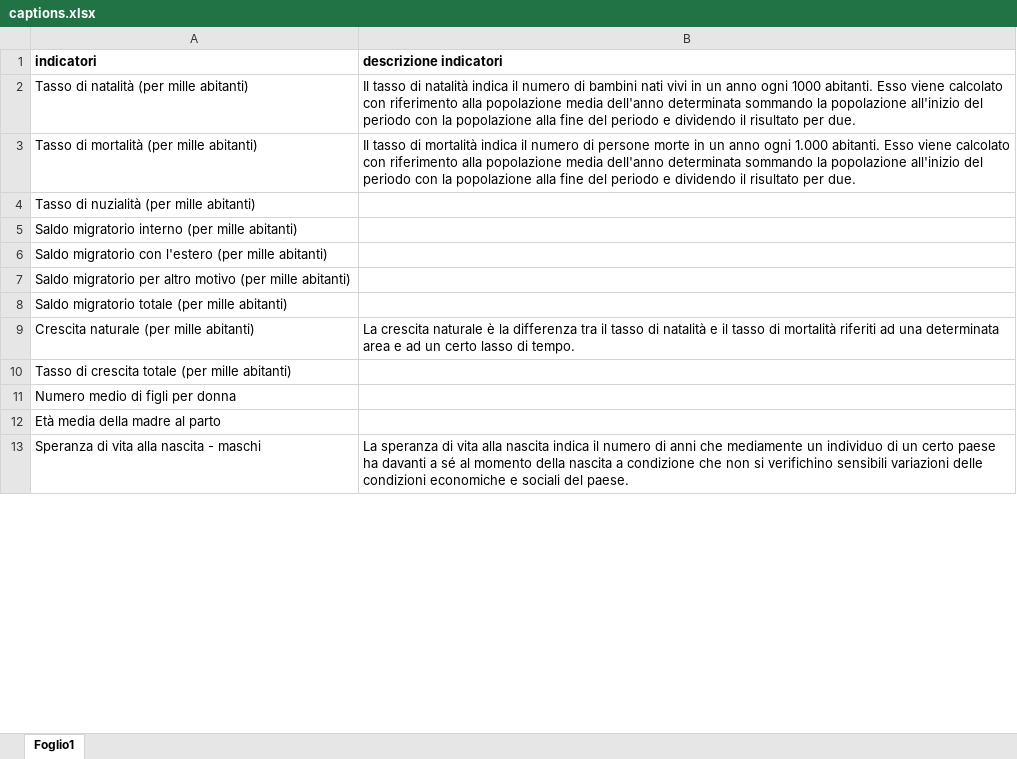
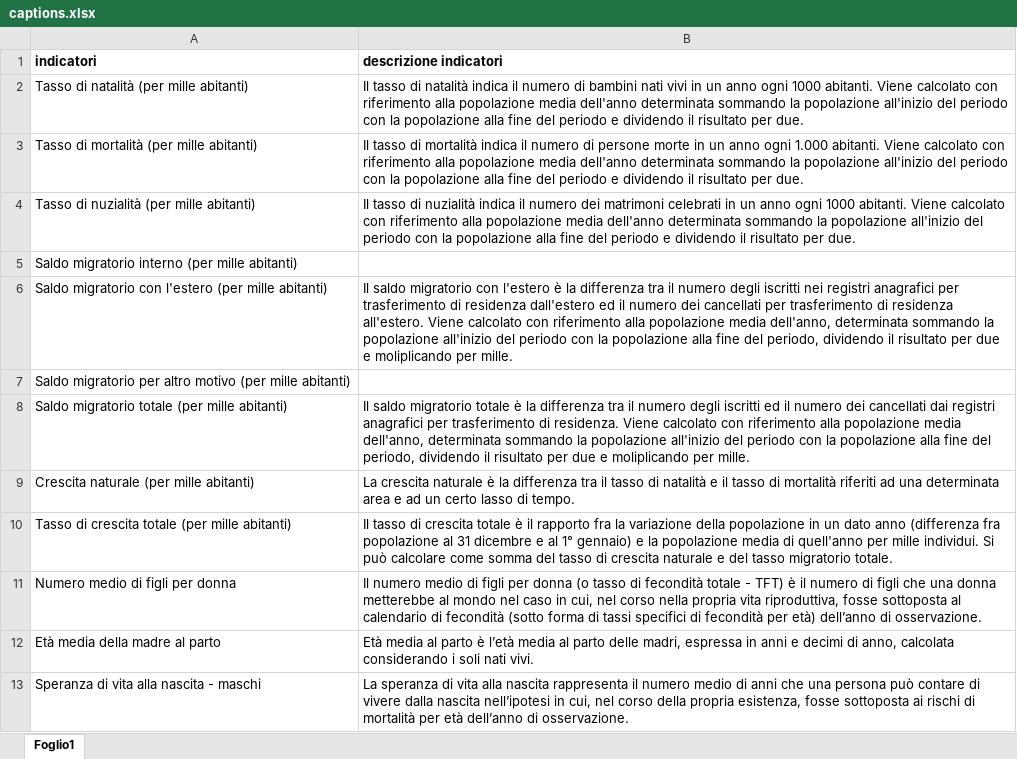
Before and after one commit to MMargherita/IndicatoriDemografici, an Excel workbook: captions.xlsx, sheet Foglio1, drawn as a sheet; only a part is shown; values as stored, in another font and other column widths than the file's, no borders; the diff covers the shown part only; the diff names each change by its address in the sheet, - before the commit and + after, or states it on an @@ line.

Commit message:
nuove captions

```diff
--- a/captions.xlsx (sheet Foglio1)
+++ b/captions.xlsx (sheet Foglio1)
-B2 (descrizione indicatori): …1000 abitanti. Esso viene calcolato con…
+B2 (descrizione indicatori): …1000 abitanti. Viene calcolato con…
-B3 (descrizione indicatori): …1.000 abitanti. Esso viene calcolato con…
+B3 (descrizione indicatori): …1.000 abitanti. Viene calcolato con…
-B4 (descrizione indicatori): (empty)
+B4 (descrizione indicatori): Il tasso di nuzialità indica il numero dei matrimoni celebrati in un anno ogni 1000 abitanti. Viene calcolato con riferimento alla popolazione media dell'anno determinata sommando la popolazione all'inizio del periodo con la popolazione alla fine del periodo e dividendo il risultato per due.
-B6 (descrizione indicatori): (empty)
+B6 (descrizione indicatori): Il saldo migratorio con l'estero è la differenza tra il numero degli iscritti nei registri anagrafici per trasferimento di residenza dall'estero ed il numero dei cancellati per trasferimento di residenza all'estero. Viene calcolato con riferimento alla popolazione media dell'anno, determinata sommando la popolazione all'inizio del periodo con la popolazione alla fine del periodo, dividendo il risultato per due e moliplicando per mille.
-B8 (descrizione indicatori): (empty)
+B8 (descrizione indicatori): Il saldo migratorio totale è la differenza tra il numero degli iscritti ed il numero dei cancellati dai registri anagrafici per trasferimento di residenza. Viene calcolato con riferimento alla popolazione media dell'anno, determinata sommando la popolazione all'inizio del periodo con la popolazione alla fine del periodo, dividendo il risultato per due e moliplicando per mille.
-B10 (descrizione indicatori): (empty)
+B10 (descrizione indicatori): Il tasso di crescita totale è il rapporto fra la variazione della popolazione in un dato anno (differenza fra popolazione al 31 dicembre e al 1° gennaio) e la popolazione media di quell'anno per mille individui. Si può calcolare come somma del tasso di crescita naturale e del tasso migratorio totale.
-B11 (descrizione indicatori): (empty)
+B11 (descrizione indicatori): Il numero medio di figli per donna (o tasso di fecondità totale - TFT) è il numero di figli che una donna metterebbe al mondo nel caso in cui, nel corso nella propria vita riproduttiva, fosse sottoposta al calendario di fecondità (sotto forma di tassi specifici di fecondità per età) dell’anno di osservazione.
-B12 (descrizione indicatori): (empty)
+B12 (descrizione indicatori): Età media al parto è l’età media al parto delle madri, espressa in anni e decimi di anno, calcolata considerando i soli nati vivi.
-B13 (descrizione indicatori): …alla nascita indica il numero di anni che mediamente un individuo di un certo paese ha davanti a sé al momento della nascita a condizione che non si verifichino sensibili variazioni delle condizioni economiche e sociali del paese.
+B13 (descrizione indicatori): …alla nascita rappresenta il numero medio di anni che una persona può contare di vivere dalla nascita nell’ipotesi in cui, nel corso della propria esistenza, fosse sottoposta ai rischi di mortalità per età dell’anno di osservazione.
```
Also changed, not shown: 12 edited cells elsewhere in this sheet, 1 other file.
